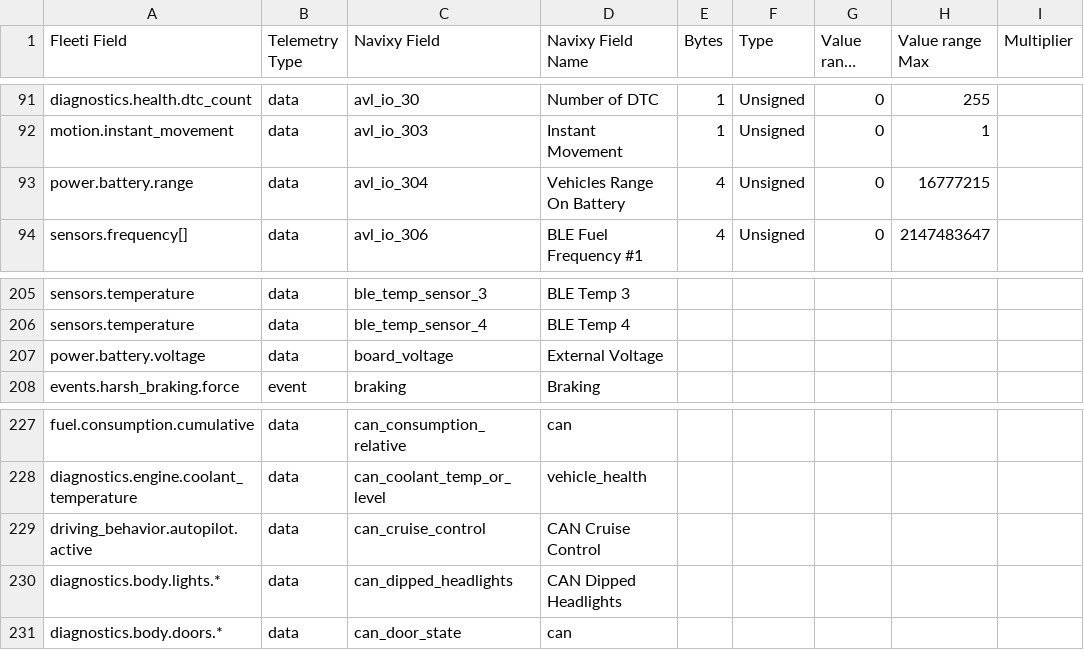
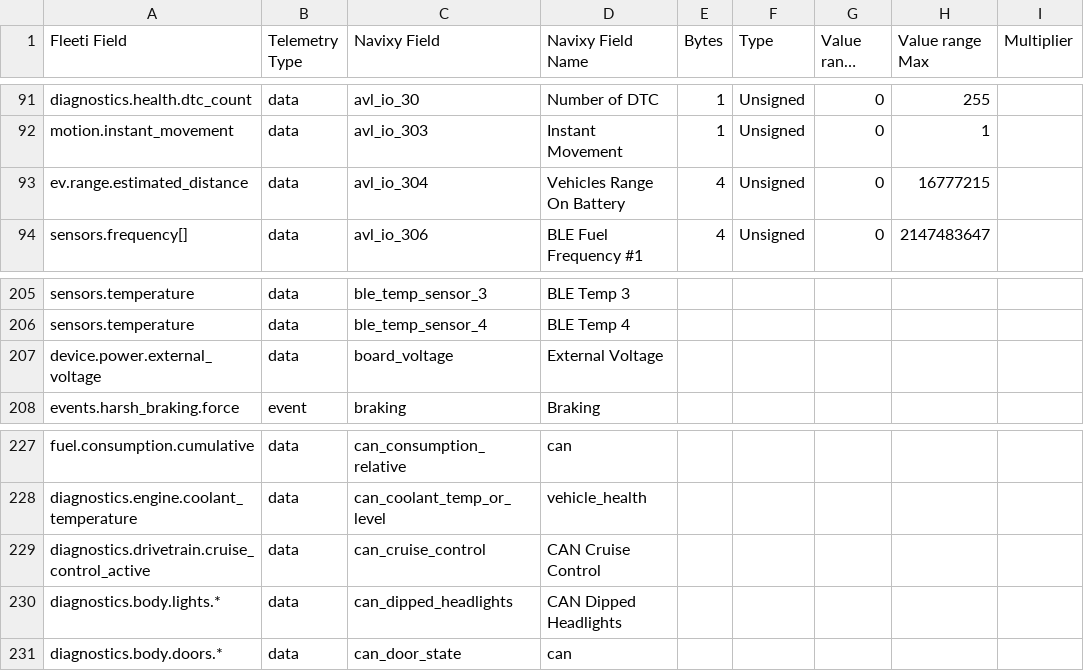
Before and after one commit to renaudJourdy/Fields-Mapping, a CSV file: backup/Fleeti_Field_Mapping_Expanded_Backup.csv, drawn as a sheet; only a part is shown, gaps mark what is left out; long unchanged cells end in …; the diff covers the shown part only; the diff names each change by its address in the sheet, - before the commit and + after, or states it on an @@ line.

Commit message:
Refine Fleeti field mappings

```diff
--- a/backup/Fleeti_Field_Mapping_Expanded_Backup.csv
+++ b/backup/Fleeti_Field_Mapping_Expanded_Backup.csv
-A93 (Fleeti Field): power.battery.range
+A93 (Fleeti Field): ev.range.estimated_distance
-A207 (Fleeti Field): power.battery.voltage
+A207 (Fleeti Field): device.power.external_voltage
-A229 (Fleeti Field): driving_behavior.autopilot.active
+A229 (Fleeti Field): diagnostics.drivetrain.cruise_control_active
```
Also changed, not shown: 6 edited cells elsewhere in this file.
